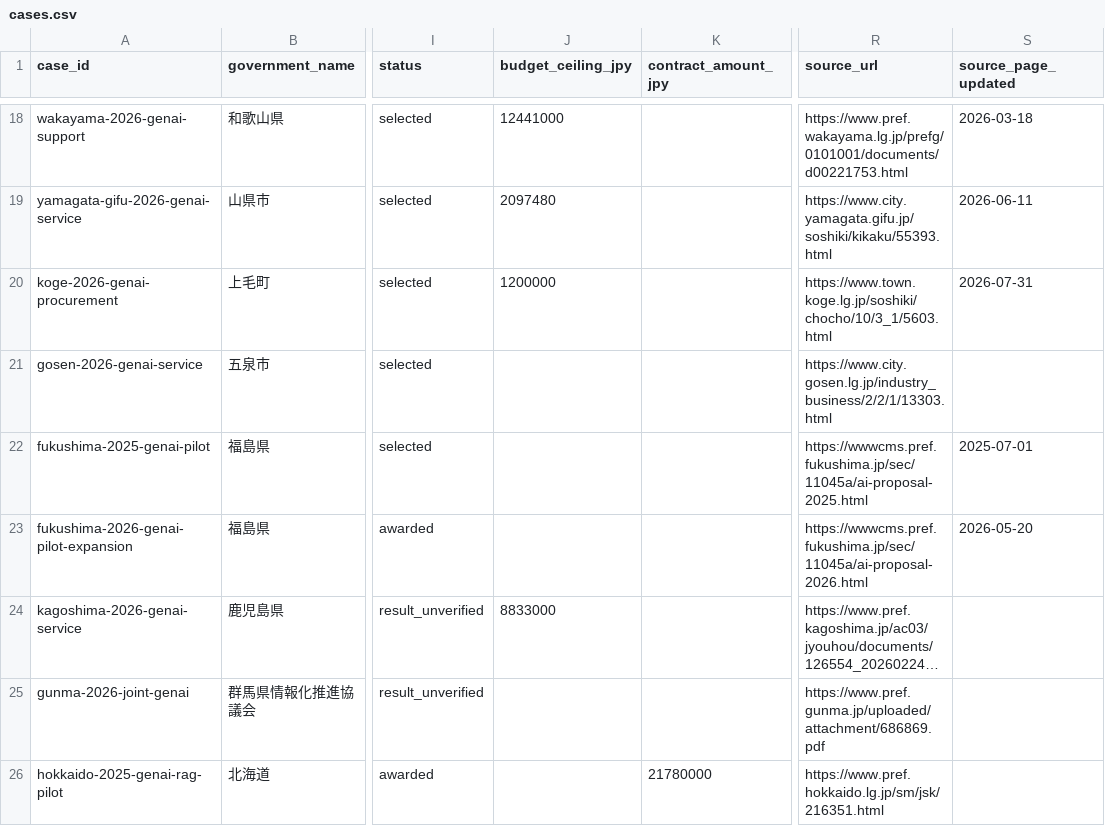
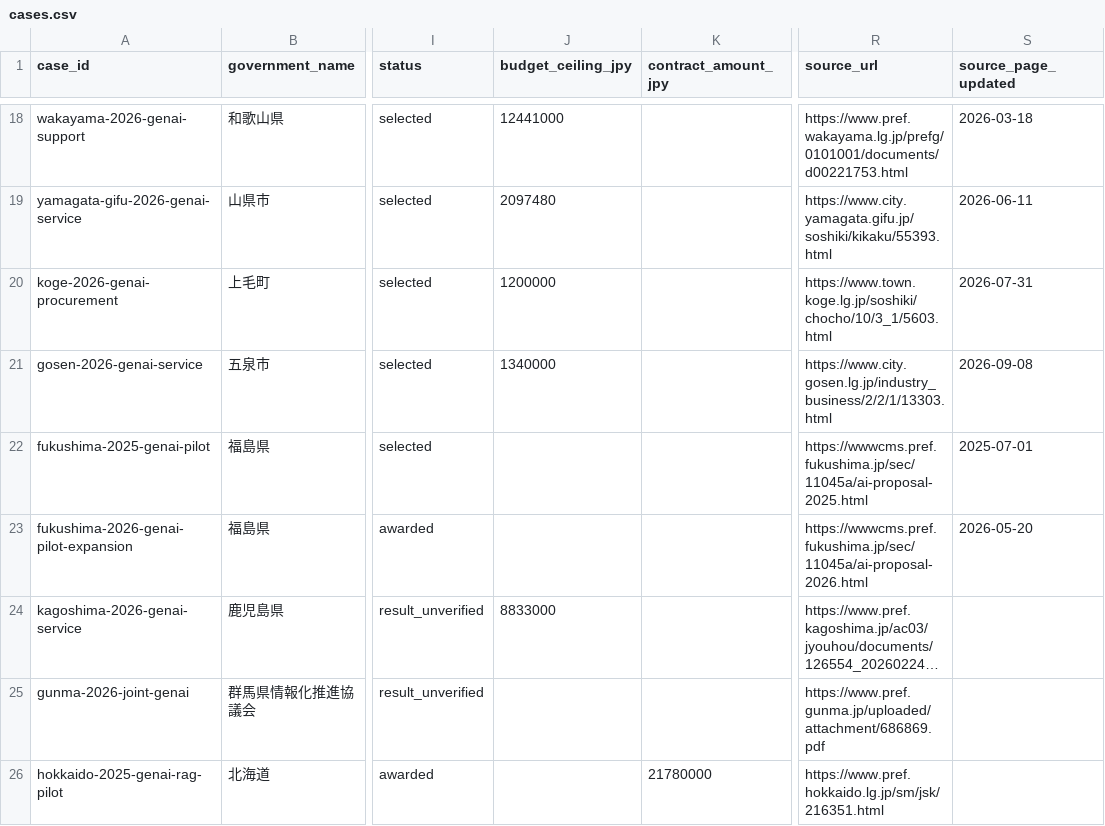
Before and after one commit to Josh-Temple/public-sector-ai-procurement-japan, a CSV file: data/cases.csv, drawn as a sheet; only a part is shown, gaps mark what is left out; long unchanged cells end in …; the diff names each change by its address in the sheet, - before the commit and + after, or states it on an @@ line.

Commit message:
Complete Gosen budget and source date

```diff
--- a/data/cases.csv
+++ b/data/cases.csv
-J21 (budget_ceiling_jpy): (empty)
+J21 (budget_ceiling_jpy): 1340000
-S21 (source_page_updated): (empty)
+S21 (source_page_updated): 2026-09-08
```
